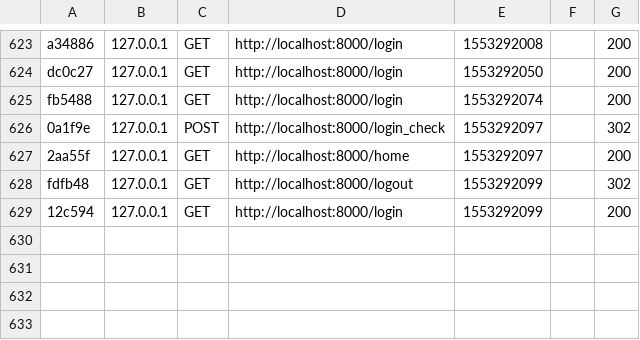
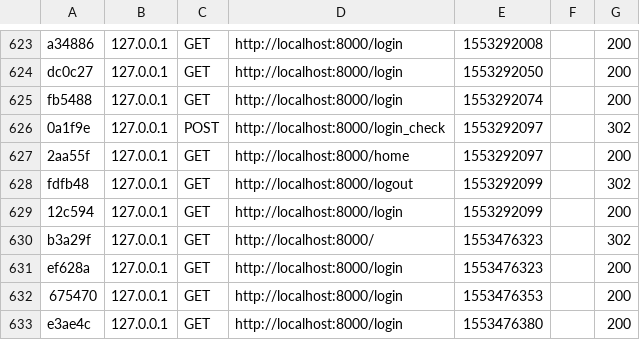
Before and after one commit to fcocosta31/omnia, a CSV file: var/cache/dev/profiler/index.csv, drawn as a sheet; only a part is shown, gaps mark what is left out; the diff names each change by its address in the sheet, - before the commit and + after, or states it on an @@ line.

```diff
--- a/var/cache/dev/profiler/index.csv
+++ b/var/cache/dev/profiler/index.csv
+row 630: b3a29f | 127.0.0.1 | GET | http://localhost:8000/ | 1553476323 |  | 302
+row 631: ef628a | 127.0.0.1 | GET | http://localhost:8000/login | 1553476323 |  | 200
+row 632: 675470 | 127.0.0.1 | GET | http://localhost:8000/login | 1553476353 |  | 200
+row 633: e3ae4c | 127.0.0.1 | GET | http://localhost:8000/login | 1553476380 |  | 200
```
Also changed, not shown: 2 other files.
